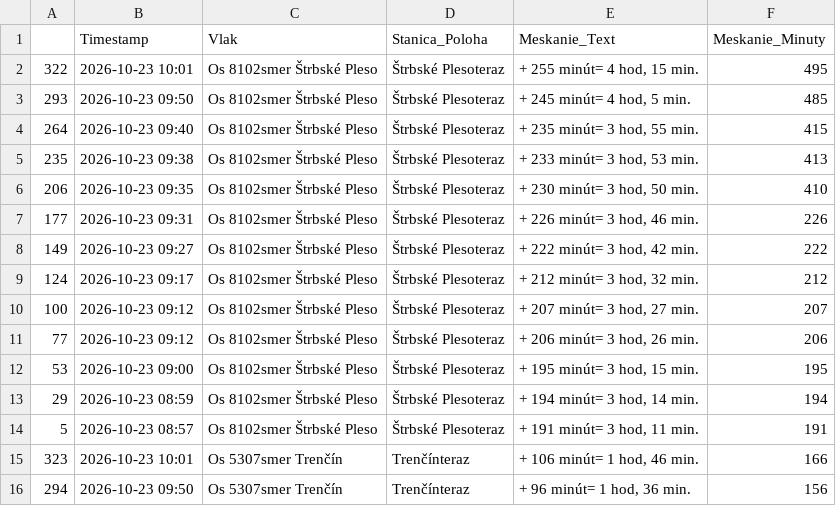
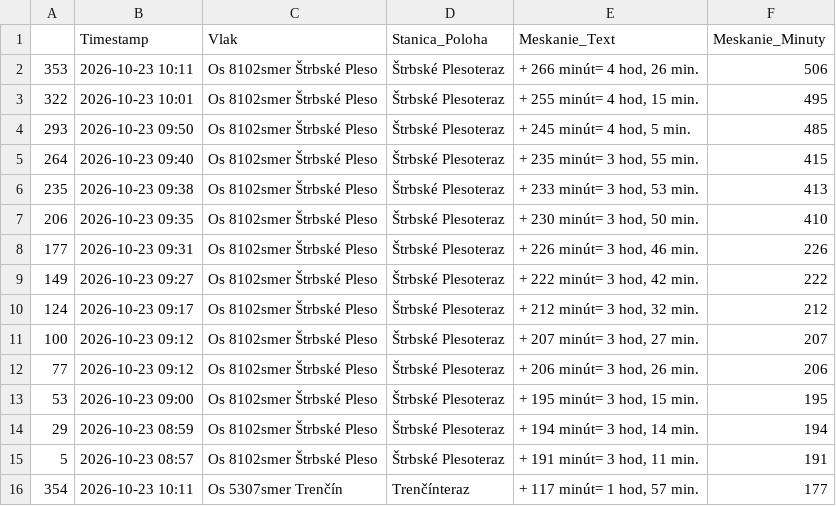
Before and after one commit to lalasonycierny/idos-meskanie, a CSV file: statistiky/rekordy.csv, drawn as a sheet.

```diff
--- a/statistiky/rekordy.csv
+++ b/statistiky/rekordy.csv
@@ -1,2 +1,3 @@
 ;Timestamp;Vlak;Stanica_Poloha;Meskanie_Text;Meskanie_Minuty
+353;2026-10-23 10:11;Os 8102smer Štrbské Pleso;Štrbské Plesoteraz;+ 266 minút= 4 hod, 26 min.;506
 322;2026-10-23 10:01;Os 8102smer Štrbské Pleso;Štrbské Plesoteraz;+ 255 minút= 4 hod, 15 min.;495
@@ -14,3 +15,2 @@
 5;2026-10-23 08:57;Os 8102smer Štrbské Pleso;Štrbské Plesoteraz;+ 191 minút= 3 hod, 11 min.;191
-323;2026-10-23 10:01;Os 5307smer Trenčín;Trenčínteraz;+ 106 minút= 1 hod, 46 min.;166
-294;2026-10-23 09:50;Os 5307smer Trenčín;Trenčínteraz;+ 96 minút= 1 hod, 36 min.;156
+354;2026-10-23 10:11;Os 5307smer Trenčín;Trenčínteraz;+ 117 minút= 1 hod, 57 min.;177
```
Also changed, not shown: data/databaza_meskani.csv, statistiky/stanice_najcastejsie_nad15.csv, 38 other files.
